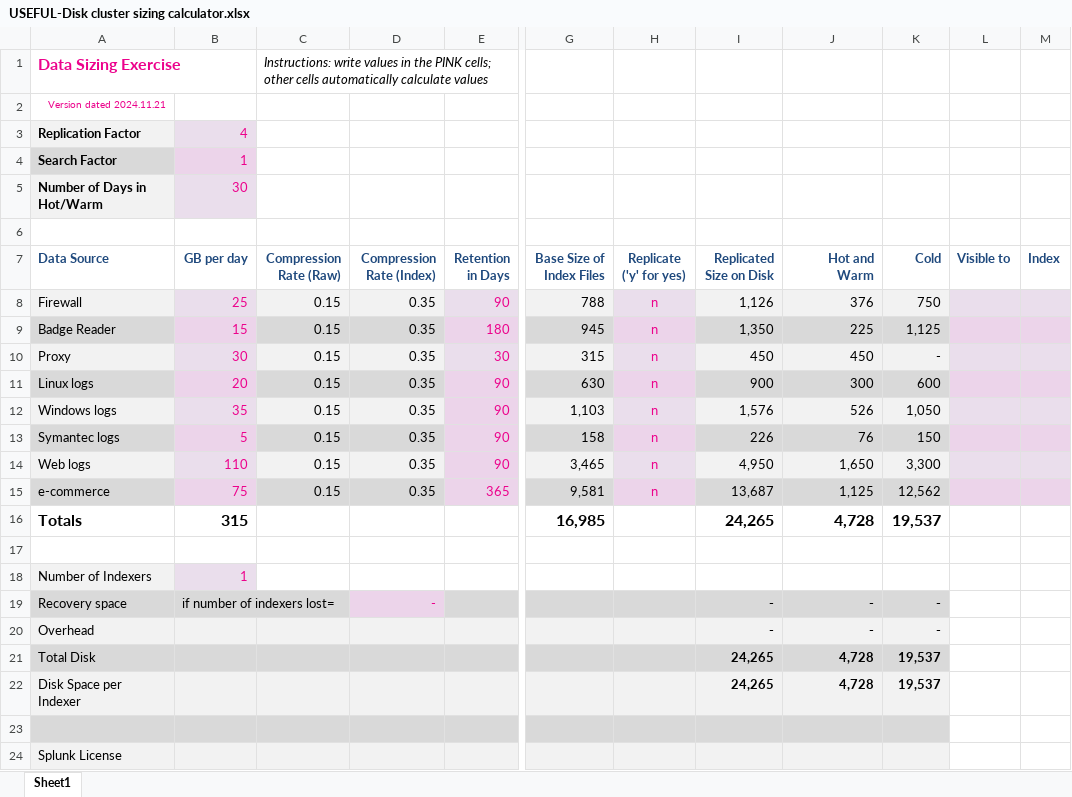
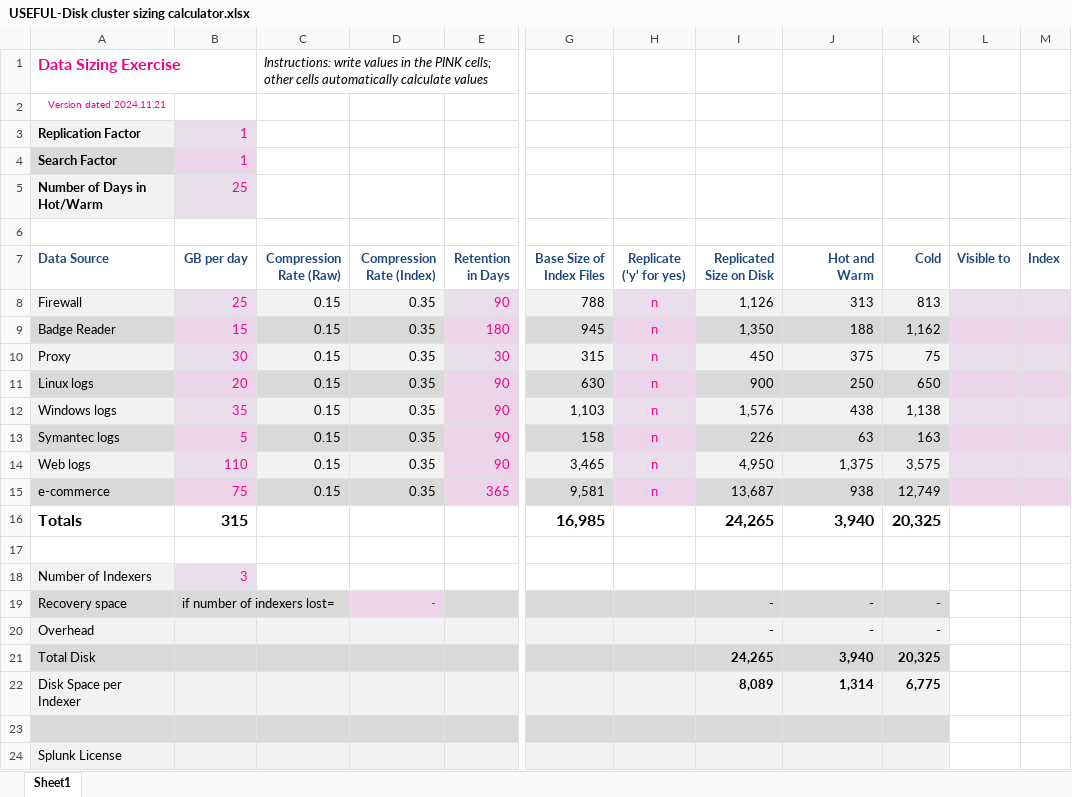
Before and after one commit to CharlieDevel/MyNotes, an Excel workbook: Excels/USEFUL-Disk cluster sizing calculator.xlsx, sheet Sheet1, drawn as a sheet; only a part is shown, gaps mark what is left out; values as stored, in another font and other column widths than the file's, no borders; the diff names each change by its address in the sheet, - before the commit and + after, or states it on an @@ line.

```diff
--- a/Excels/USEFUL-Disk cluster sizing calculator.xlsx (sheet Sheet1)
+++ b/Excels/USEFUL-Disk cluster sizing calculator.xlsx (sheet Sheet1)
-B3 (GB per day): 4
+B3 (GB per day): 1
-B5 (GB per day): 30
+B5 (GB per day): 25
-J8 (Hot and Warm): 376
+J8 (Hot and Warm): 313
-K8 (Cold): 750
+K8 (Cold): 813
-J9 (Hot and Warm): 225
+J9 (Hot and Warm): 188
-K9 (Cold): 1,125
+K9 (Cold): 1,162
-J10 (Hot and Warm): 450
+J10 (Hot and Warm): 375
-K10 (Cold): -
+K10 (Cold): 75
-J11 (Hot and Warm): 300
+J11 (Hot and Warm): 250
-K11 (Cold): 600
+K11 (Cold): 650
-J12 (Hot and Warm): 526
+J12 (Hot and Warm): 438
-K12 (Cold): 1,050
+K12 (Cold): 1,138
-J13 (Hot and Warm): 76
+J13 (Hot and Warm): 63
-K13 (Cold): 150
+K13 (Cold): 163
-J14 (Hot and Warm): 1,650
+J14 (Hot and Warm): 1,375
-K14 (Cold): 3,300
+K14 (Cold): 3,575
-J15 (Hot and Warm): 1,125
+J15 (Hot and Warm): 938
-K15 (Cold): 12,562
+K15 (Cold): 12,749
-J16 (Hot and Warm): 4,728
+J16 (Hot and Warm): 3,940
-K16 (Cold): 19,537
+K16 (Cold): 20,325
-B18 (GB per day): 1
+B18 (GB per day): 3
-J21 (Hot and Warm): 4,728
+J21 (Hot and Warm): 3,940
-K21 (Cold): 19,537
+K21 (Cold): 20,325
-I22 (Replicated Size on Disk): 24,265
+I22 (Replicated Size on Disk): 8,089
-J22 (Hot and Warm): 4,728
+J22 (Hot and Warm): 1,314
-K22 (Cold): 19,537
+K22 (Cold): 6,775
```
Also changed, not shown: 3 other files.
